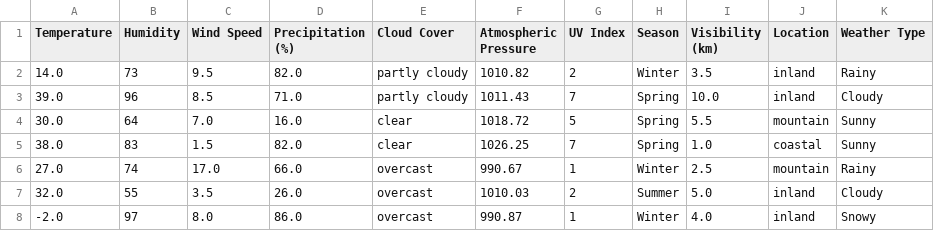
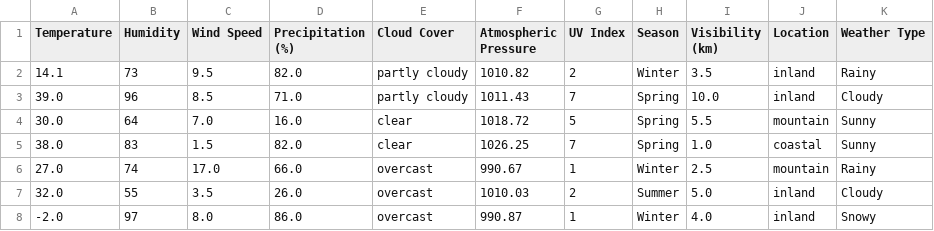
Before and after one commit to Donnmrc/Weather-Type-Classification, a CSV file: weather_classification_data.csv, drawn as a sheet; only a part is shown.

Commit message:
verify labels

```diff
--- a/weather_classification_data.csv
+++ b/weather_classification_data.csv
@@ -1,3 +1,3 @@
 Temperature,Humidity,Wind Speed,Precipitation (%),Cloud Cover,Atmospheric Pressure,UV Index,Season,Visibility (km),Location,Weather Type
-14.0,73,9.5,82.0,partly cloudy,1010.82,2,Winter,3.5,inland,Rainy
+14.1,73,9.5,82.0,partly cloudy,1010.82,2,Winter,3.5,inland,Rainy
 39.0,96,8.5,71.0,partly cloudy,1011.43,7,Spring,10.0,inland,Cloudy
```
